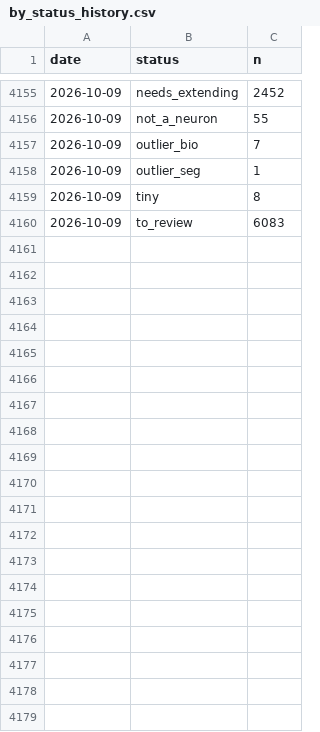
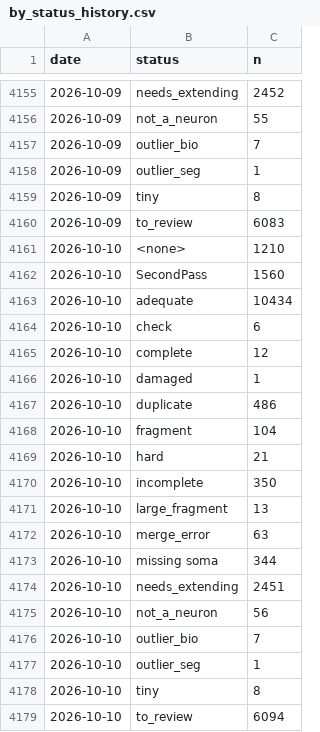
Before and after one commit to flyconnectome/aedesqc, a CSV file: metrics/by_status_history.csv, drawn as a sheet; only a part is shown, gaps mark what is left out.

```diff
--- a/metrics/by_status_history.csv
+++ b/metrics/by_status_history.csv
@@ -4160 +4160,20 @@ date,status,n
 2026-10-09,to_review,6083
+2026-10-10,<none>,1210
+2026-10-10,SecondPass,1560
+2026-10-10,adequate,10434
+2026-10-10,check,6
+2026-10-10,complete,12
+2026-10-10,damaged,1
+2026-10-10,duplicate,486
+2026-10-10,fragment,104
+2026-10-10,hard,21
+2026-10-10,incomplete,350
+2026-10-10,large_fragment,13
+2026-10-10,merge_error,63
+2026-10-10,missing soma,344
+2026-10-10,needs_extending,2451
+2026-10-10,not_a_neuron,56
+2026-10-10,outlier_bio,7
+2026-10-10,outlier_seg,1
+2026-10-10,tiny,8
+2026-10-10,to_review,6094
```
Also changed, not shown: metrics/annotation_history.csv, metrics/by_superclass_history.csv, 1 other file.
